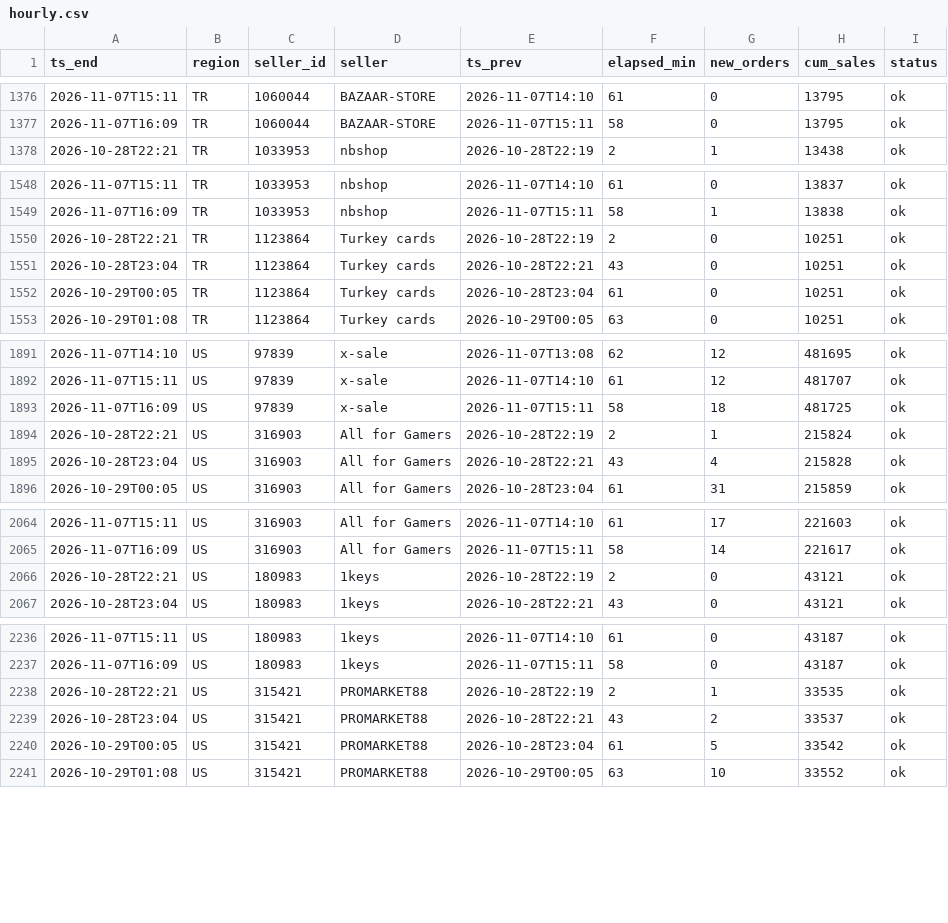
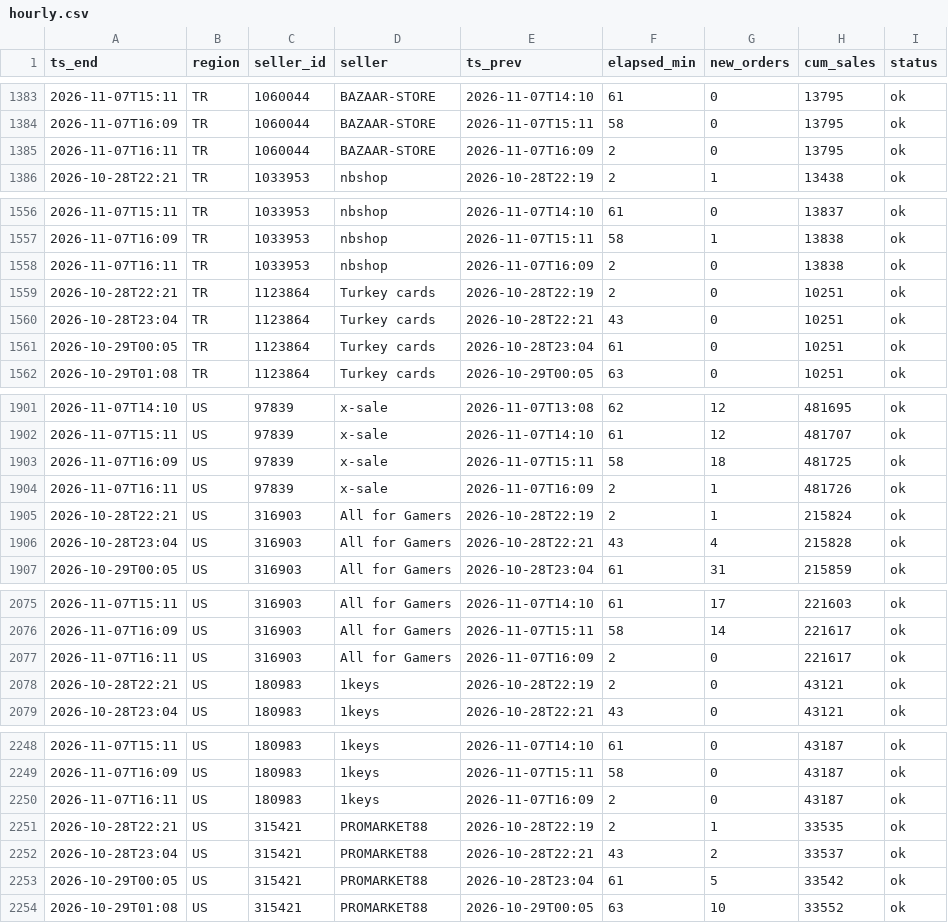
Before and after one commit to kllca7913/plati-monitor, a CSV file: docs/hourly.csv, drawn as a sheet; only a part is shown, gaps mark what is left out; the diff covers the shown part only.

```diff
--- a/docs/hourly.csv
+++ b/docs/hourly.csv
@@ -1377,2 +1384,3 @@ ts_end,region,seller_id,seller,ts_prev,elapsed_min,new_orders,cum_sales,status
 2026-11-07T16:09,TR,1060044,BAZAAR-STORE,2026-11-07T15:11,58,0,13795,ok
+2026-11-07T16:11,TR,1060044,BAZAAR-STORE,2026-11-07T16:09,2,0,13795,ok
 2026-10-28T22:21,TR,1033953,nbshop,2026-10-28T22:19,2,1,13438,ok
@@ -1549,2 +1557,3 @@ ts_end,region,seller_id,seller,ts_prev,elapsed_min,new_orders,cum_sales,status
 2026-11-07T16:09,TR,1033953,nbshop,2026-11-07T15:11,58,1,13838,ok
+2026-11-07T16:11,TR,1033953,nbshop,2026-11-07T16:09,2,0,13838,ok
 2026-10-28T22:21,TR,1123864,Turkey cards,2026-10-28T22:19,2,0,10251,ok
@@ -1893,2 +1903,3 @@ ts_end,region,seller_id,seller,ts_prev,elapsed_min,new_orders,cum_sales,status
 2026-11-07T16:09,US,97839,x-sale,2026-11-07T15:11,58,18,481725,ok
+2026-11-07T16:11,US,97839,x-sale,2026-11-07T16:09,2,1,481726,ok
 2026-10-28T22:21,US,316903,All for Gamers,2026-10-28T22:19,2,1,215824,ok
@@ -2065,2 +2076,3 @@ ts_end,region,seller_id,seller,ts_prev,elapsed_min,new_orders,cum_sales,status
 2026-11-07T16:09,US,316903,All for Gamers,2026-11-07T15:11,58,14,221617,ok
+2026-11-07T16:11,US,316903,All for Gamers,2026-11-07T16:09,2,0,221617,ok
 2026-10-28T22:21,US,180983,1keys,2026-10-28T22:19,2,0,43121,ok
@@ -2237,2 +2249,3 @@ ts_end,region,seller_id,seller,ts_prev,elapsed_min,new_orders,cum_sales,status
 2026-11-07T16:09,US,180983,1keys,2026-11-07T15:11,58,0,43187,ok
+2026-11-07T16:11,US,180983,1keys,2026-11-07T16:09,2,0,43187,ok
 2026-10-28T22:21,US,315421,PROMARKET88,2026-10-28T22:19,2,1,33535,ok
```
Also changed, not shown: 15 added rows elsewhere in this file, hourly_history.csv, 2 other files.
